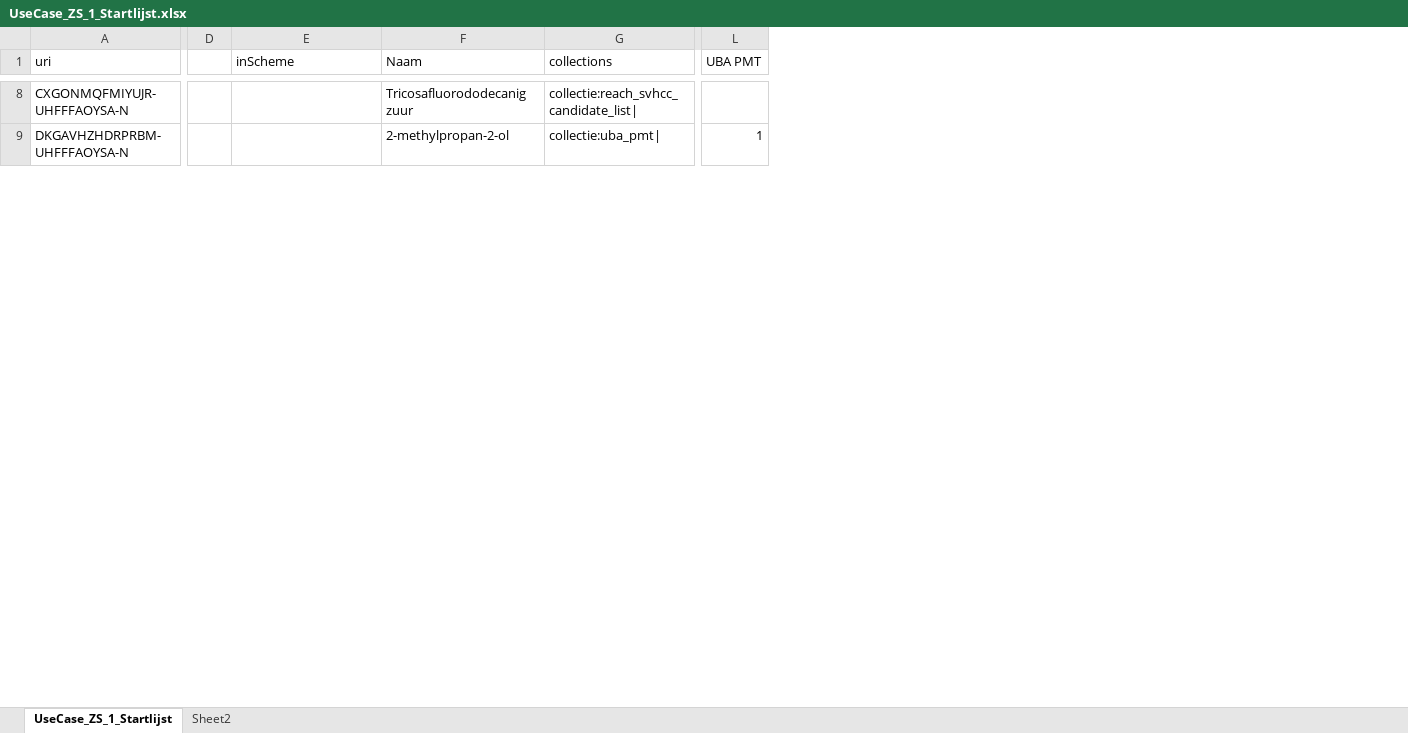
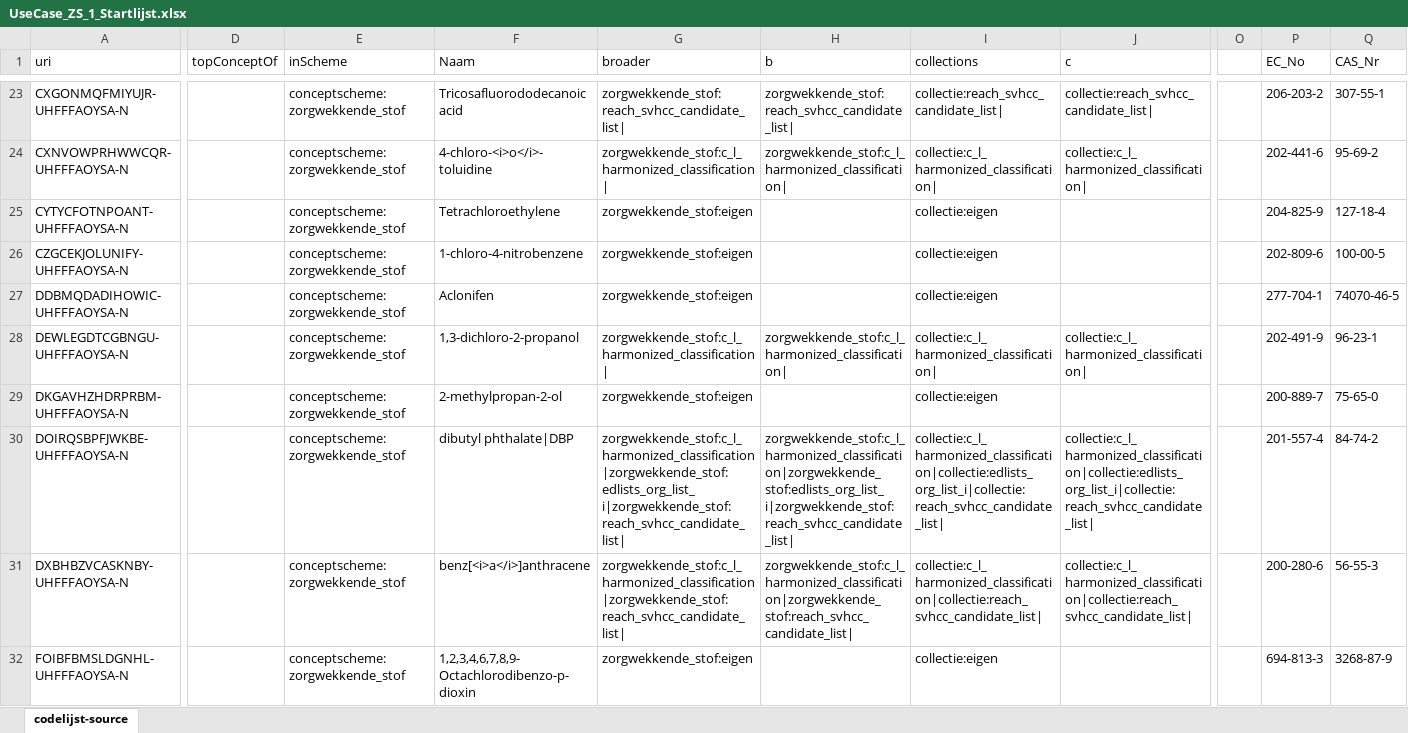
Before and after one commit to milieuinfo/codelijst-zorgwekkende_stof, an Excel workbook: src/source/UseCase_ZS_1_Startlijst.xlsx, sheet codelijst-source, drawn as a sheet; only a part is shown, gaps mark what is left out; values as stored, in another font and other column widths than the file's, no cell formats; removed rows and columns are numbered as before the commit, all else as after; rows hold the shown columns only; the diff covers the shown part only; the diff names each change by its address in the sheet, - before the commit and + after, or states it on an @@ line.

```diff
--- a/src/source/UseCase_ZS_1_Startlijst.xlsx (sheet codelijst-source)
+++ b/src/source/UseCase_ZS_1_Startlijst.xlsx (sheet codelijst-source)
-sheet tab: UseCase_ZS_1_Startlijst
+sheet tab: codelijst-source
-sheet tab: Sheet2
-column D, empty
+column D (topConceptOf), empty
+column G (broader), row 23: zorgwekkende_stof:reach_svhcc_candidate_list|; row 29: zorgwekkende_stof:eigen
+column H (b), row 23: zorgwekkende_stof:reach_svhcc_candidate_list|
+column J (c), row 23: collectie:reach_svhcc_candidate_list|
-column L (UBA PMT), row 9: 1
+column O, empty
+column P (EC_No), row 23: 206-203-2; row 29: 200-889-7
+column Q (CAS_Nr), row 23: 307-55-1; row 29: 75-65-0
-E23 (inScheme): (empty)
+E23 (inScheme): conceptscheme:zorgwekkende_stof
-F23 (Naam): Tricosafluorododecanig zuur
+F23 (Naam): Tricosafluorododecanoic acid
+row 24: CXNVOWPRHWWCQR-UHFFFAOYSA-N |  | conceptscheme:zorgwekkende_stof | 4-chloro-<i>o</i>-toluidine | zorgwekkende_stof:c_l_harmonized_classification| | zorgwekkende_stof:c_l_harmonized_classification| | collectie:c_l_harmonized_classification| | collectie:c_l_harmonized_classification| |  | 202-441-6 | 95-69-2
+row 25: CYTYCFOTNPOANT-UHFFFAOYSA-N |  | conceptscheme:zorgwekkende_stof | Tetrachloroethylene | zorgwekkende_stof:eigen |  | collectie:eigen |  |  | 204-825-9 | 127-18-4
+row 26: CZGCEKJOLUNIFY-UHFFFAOYSA-N |  | conceptscheme:zorgwekkende_stof | 1-chloro-4-nitrobenzene | zorgwekkende_stof:eigen |  | collectie:eigen |  |  | 202-809-6 | 100-00-5
+row 27: DDBMQDADIHOWIC-UHFFFAOYSA-N |  | conceptscheme:zorgwekkende_stof | Aclonifen | zorgwekkende_stof:eigen |  | collectie:eigen |  |  | 277-704-1 | 74070-46-5
+row 28: DEWLEGDTCGBNGU-UHFFFAOYSA-N |  | conceptscheme:zorgwekkende_stof | 1,3-dichloro-2-propanol | zorgwekkende_stof:c_l_harmonized_classification| | zorgwekkende_stof:c_l_harmonized_classification| | collectie:c_l_harmonized_classification| | collectie:c_l_harmonized_classification| |  | 202-491-9 | 96-23-1
-E29 (inScheme): (empty)
+E29 (inScheme): conceptscheme:zorgwekkende_stof
-I29 (collections): collectie:uba_pmt|
+I29 (collections): collectie:eigen
+row 30: DOIRQSBPFJWKBE-UHFFFAOYSA-N |  | conceptscheme:zorgwekkende_stof | dibutyl phthalate|DBP | zorgwekkende_stof:c_l_harmonized_classification|zorgwekkende_stof:edlists_org_list_i|zorgwekkende_stof:reach_svhcc_candidate_list| | zorgwekkende_stof:c_l_harmonized_classification|zorgwekkende_stof:edlists_org_list_i|zorgwekkende_stof:reach_svhcc_candidate_list| | collectie:c_l_harmonized_classification|collectie:edlists_org_list_i|collectie:reach_svhcc_candidate_list| | collectie:c_l_harmonized_classification|collectie:edlists_org_list_i|collectie:reach_svhcc_candidate_list| |  | 201-557-4 | 84-74-2
+row 31: DXBHBZVCASKNBY-UHFFFAOYSA-N |  | conceptscheme:zorgwekkende_stof | benz[<i>a</i>]anthracene | zorgwekkende_stof:c_l_harmonized_classification|zorgwekkende_stof:reach_svhcc_candidate_list| | zorgwekkende_stof:c_l_harmonized_classification|zorgwekkende_stof:reach_svhcc_candidate_list| | collectie:c_l_harmonized_classification|collectie:reach_svhcc_candidate_list| | collectie:c_l_harmonized_classification|collectie:reach_svhcc_candidate_list| |  | 200-280-6 | 56-55-3
+row 32: FOIBFBMSLDGNHL-UHFFFAOYSA-N |  | conceptscheme:zorgwekkende_stof | 1,2,3,4,6,7,8,9-Octachlorodibenzo-p-dioxin | zorgwekkende_stof:eigen |  | collectie:eigen |  |  | 694-813-3 | 3268-87-9
```
Also changed, not shown: 95 added rows, 143 removed rows, 17 moved rows and 29 edited cells elsewhere in this sheet, cell formats, formulas that keep their value, src/main/resources/be/vlaanderen/omgeving/data/id/conceptscheme/zorgwekkende_stof/zorgwekkende_stof.xlsx, src/source/codelijst-source.xlsx, 5 other files.
